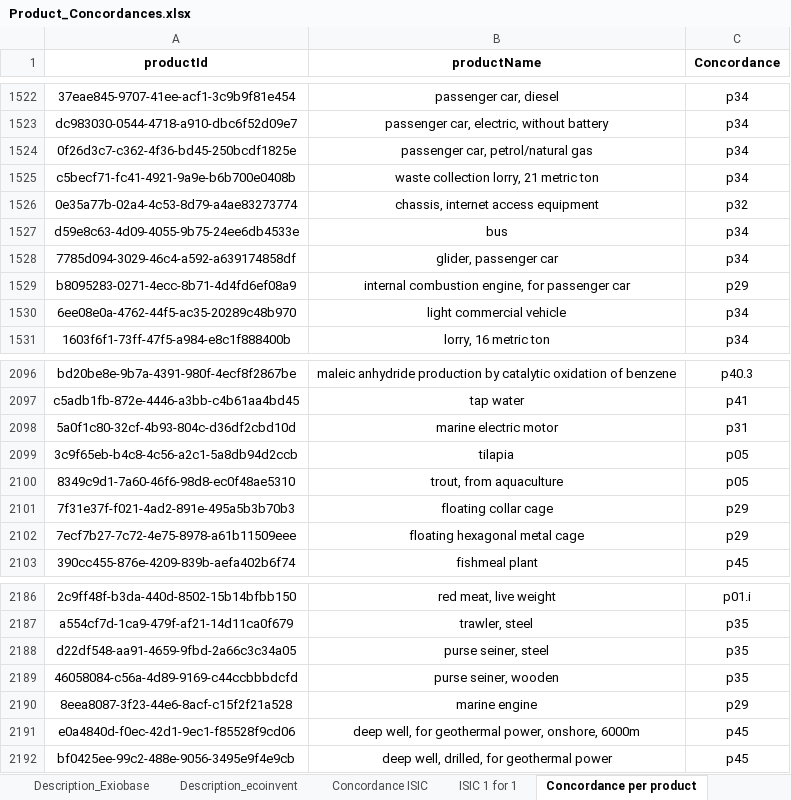
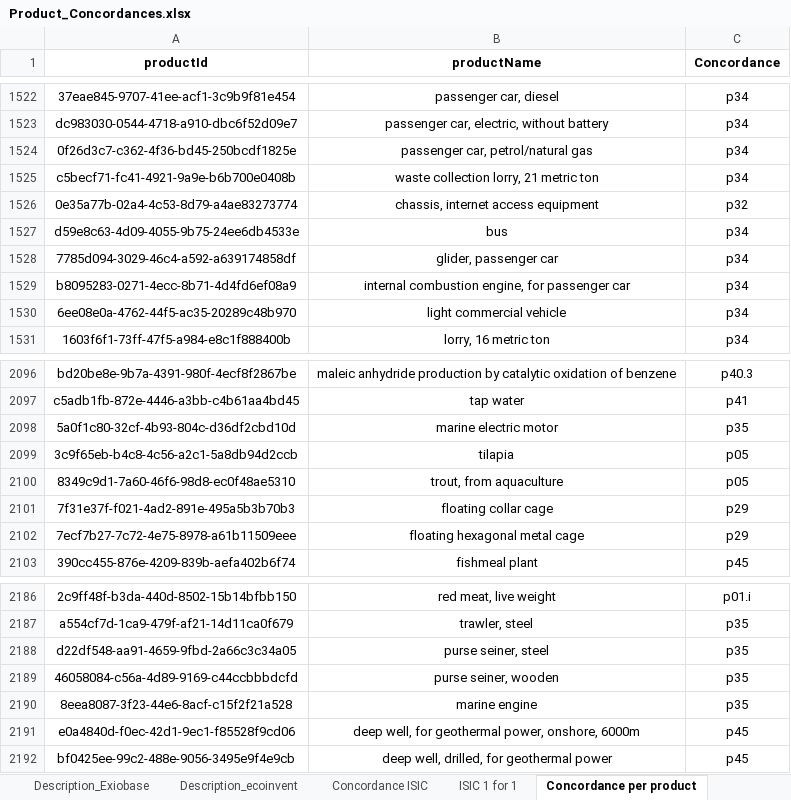
Before and after one commit to MaximeAgez/pylcaio, an Excel workbook: src/Data/eco3.5_exio3/Product_Concordances.xlsx, sheet Concordance per product, drawn as a sheet; only a part is shown, gaps mark what is left out; values as stored, in another font and other column widths than the file's, no borders; the diff covers the shown part only; the diff names each change by its address in the sheet, - before the commit and + after, or states it on an @@ line.

```diff
--- a/src/Data/eco3.5_exio3/Product_Concordances.xlsx (sheet Concordance per product)
+++ b/src/Data/eco3.5_exio3/Product_Concordances.xlsx (sheet Concordance per product)
-C1529 (Concordance): p29
+C1529 (Concordance): p34
-C2098 (Concordance): p31
+C2098 (Concordance): p35
-C2190 (Concordance): p29
+C2190 (Concordance): p35
```
Also changed, not shown: 13 edited cells elsewhere in this sheet, sheet Concordance per activity, charts or pictures.
